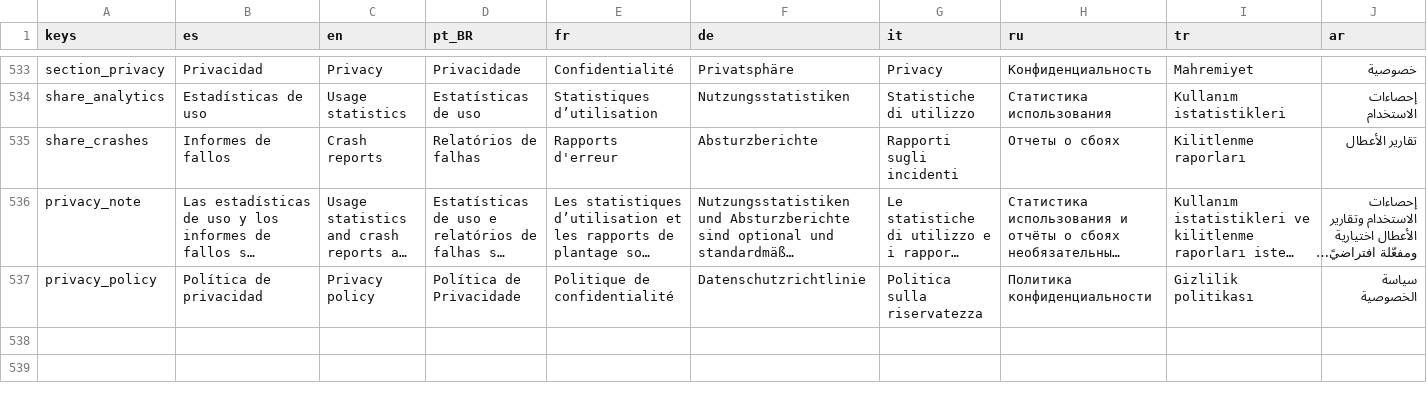
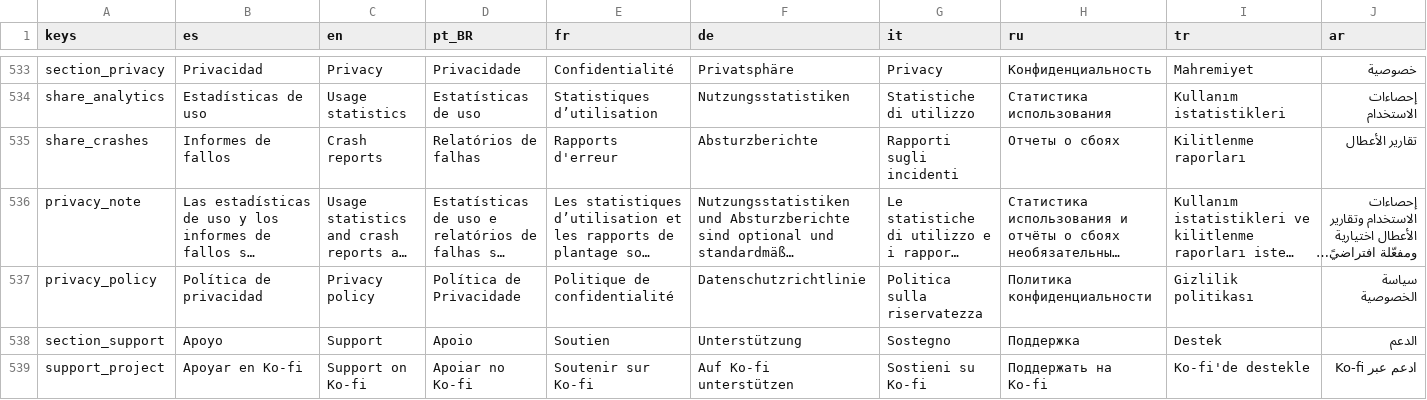
Before and after one commit to macarronesc/invade.io, a CSV file: locale/strings.csv, drawn as a sheet; only a part is shown, gaps mark what is left out; long unchanged cells end in …; rows hold the shown columns only; the diff covers the shown part only; the diff names each change by its address in the sheet, - before the commit and + after, or states it on an @@ line.

Commit message:
feat: optional Ko-fi support button in game, repo and website (#41)
- Main menu: heart icon button in the header opens https://ko-fi.com/macarronesc
- Settings: new "Support" section with a note (optional, unlocks nothing,
  opens the browser) and a "Support on Ko-fi" button
- Telemetry.DONATE_URL holds the link; new "heart" icon
- Add section_support, support_project and support_note in all 15 languages
  (zh_CN/ja/vi reworded to glyphs already in the font subsets)
- Add .github/FUNDING.yml, README link and website footer link (EN/ES)
- docs/PLAY_STORE.md: note the Play Payments policy risk and how to remove
  the in-app button if Play objects
- Tests: header button, URL, translations and focus handling

Full and --mobile test runs pass. No secrets or signing files touched.

```diff
--- a/locale/strings.csv
+++ b/locale/strings.csv
+row 538: section_support | Apoyo | Support | Apoio | Soutien | Unterstützung | Sostegno | Поддержка | Destek | الدعم
+row 539: support_project | Apoyar en Ko-fi | Support on Ko-fi | Apoiar no Ko-fi | Soutenir sur Ko-fi | Auf Ko-fi unterstützen | Sostieni su Ko-fi | Поддержать на Ko-fi | Ko-fi'de destekle | ادعم عبر Ko-fi
```
Also changed, not shown: 1 added row elsewhere in this file, 24 other files.
